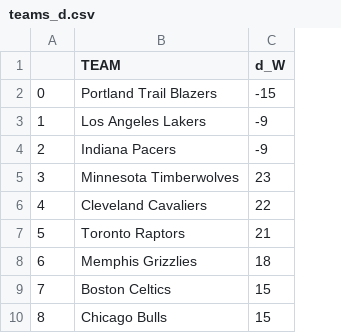
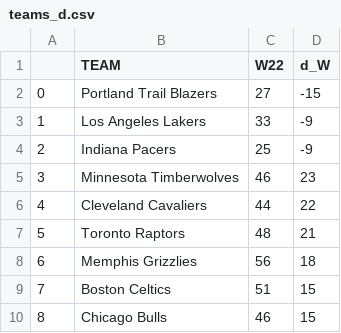
Before and after one commit to jeremydumalig/DataBank, a CSV file: teams_d.csv, drawn as a sheet; only a part is shown; the diff names each change by its address in the sheet, - before the commit and + after, or states it on an @@ line.

Commit message:
Add files via upload

```diff
--- a/teams_d.csv
+++ b/teams_d.csv
+column C (W22), rows 2-10: 27 | 33 | 25 | 46 | 44 | 48 | 56 | 51 | 46
```
